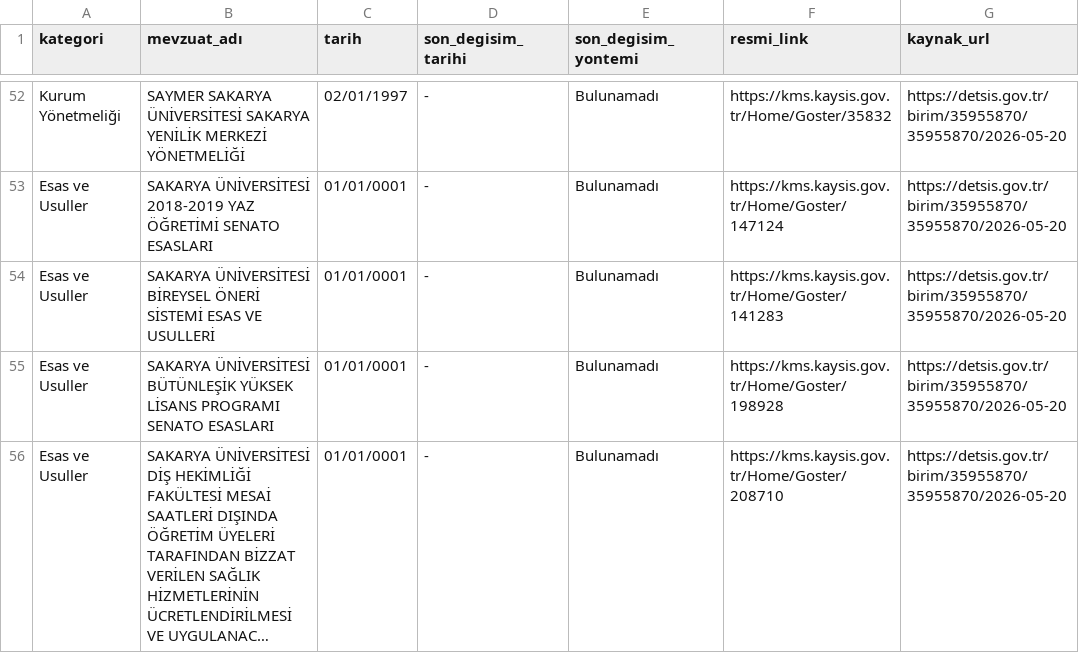
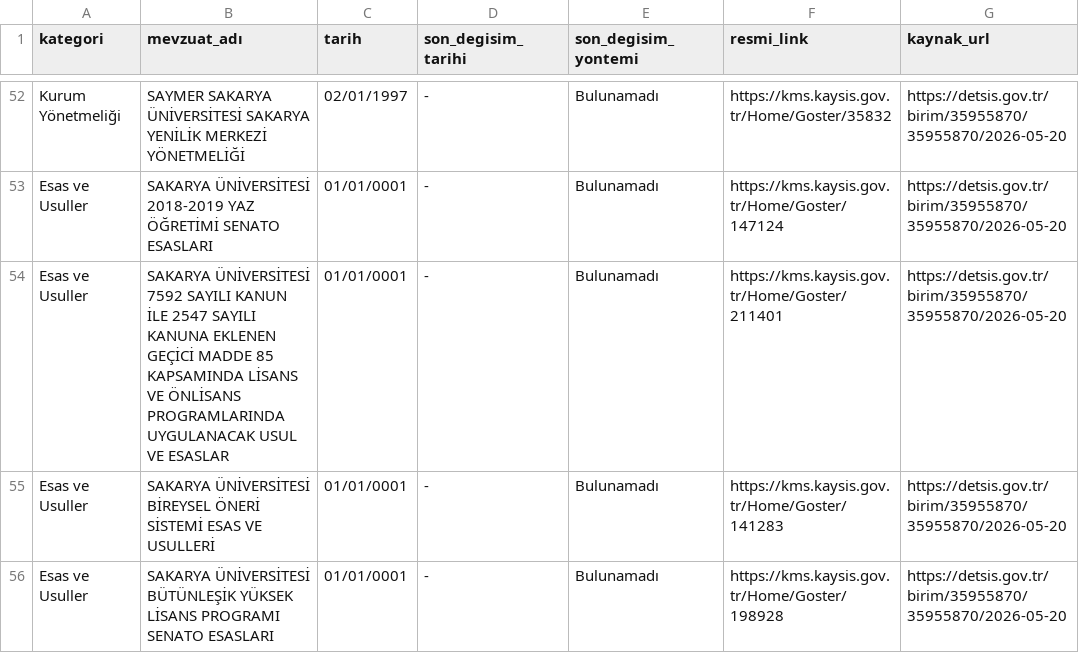
Before and after one commit to anilcetinel/detsis-mevzuat-paneli, a CSV file: data/mevzuatlar.csv, drawn as a sheet; only a part is shown, gaps mark what is left out; the shorter side is filled out with more unchanged rows; long unchanged cells end in ….

Commit message:
data: DETSIS mevzuat verisini yerel gÃ¼ncelle

```diff
--- a/data/mevzuatlar.csv
+++ b/data/mevzuatlar.csv
@@ -53,2 +53,3 @@ Kurum Yönetmeliği,SAYMER SAKARYA ÜNİVERSİTESİ SAKARYA YENİLİK MERKEZİ Y
 Esas ve Usuller,SAKARYA ÜNİVERSİTESİ 2018-2019 YAZ ÖĞRETİMİ SENATO ESASLARI,01/01/0001,-,Bulunamadı,https://kms.kaysis.gov.tr/Home/Goster/147124,https://detsis.gov.tr/birim/35955870/35955870/2026-05-20
+Esas ve Usuller,SAKARYA ÜNİVERSİTESİ 7592 SAYILI KANUN İLE 2547 SAYILI KANUNA EKLENEN GEÇİCİ MADDE 85 KAPSAMINDA LİSANS VE ÖNLİSANS PROGRAMLARINDA UYGULANACAK USUL VE ESASLAR,01/01/0001,-,Bulunamadı,https://kms.kaysis.gov.tr/Home/Goster/211401,https://detsis.gov.tr/birim/35955870/35955870/2026-05-20
 Esas ve Usuller,SAKARYA ÜNİVERSİTESİ BİREYSEL ÖNERİ SİSTEMİ ESAS VE USULLERİ,01/01/0001,-,Bulunamadı,https://kms.kaysis.gov.tr/Home/Goster/141283,https://detsis.gov.tr/birim/35955870/35955870/2026-05-20
```
Also changed, not shown: 4 other files.
